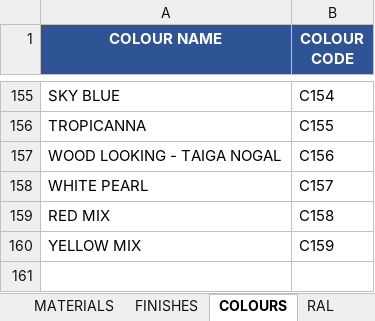
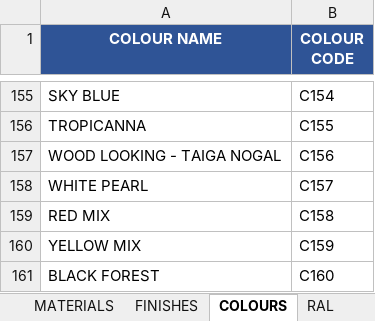
Before and after one commit to aftangent/Mat-Schedule, an Excel workbook: REFERENCE.xlsx, sheet COLOURS, drawn as a sheet; only a part is shown, gaps mark what is left out; values as stored, in another font and other column widths than the file's, no borders; the diff names each change by its address in the sheet, - before the commit and + after, or states it on an @@ line.

Commit message:
Add files via upload

```diff
--- a/REFERENCE.xlsx (sheet COLOURS)
+++ b/REFERENCE.xlsx (sheet COLOURS)
+row 161: BLACK FOREST | C160
```
Also changed, not shown: sheet RAL.
